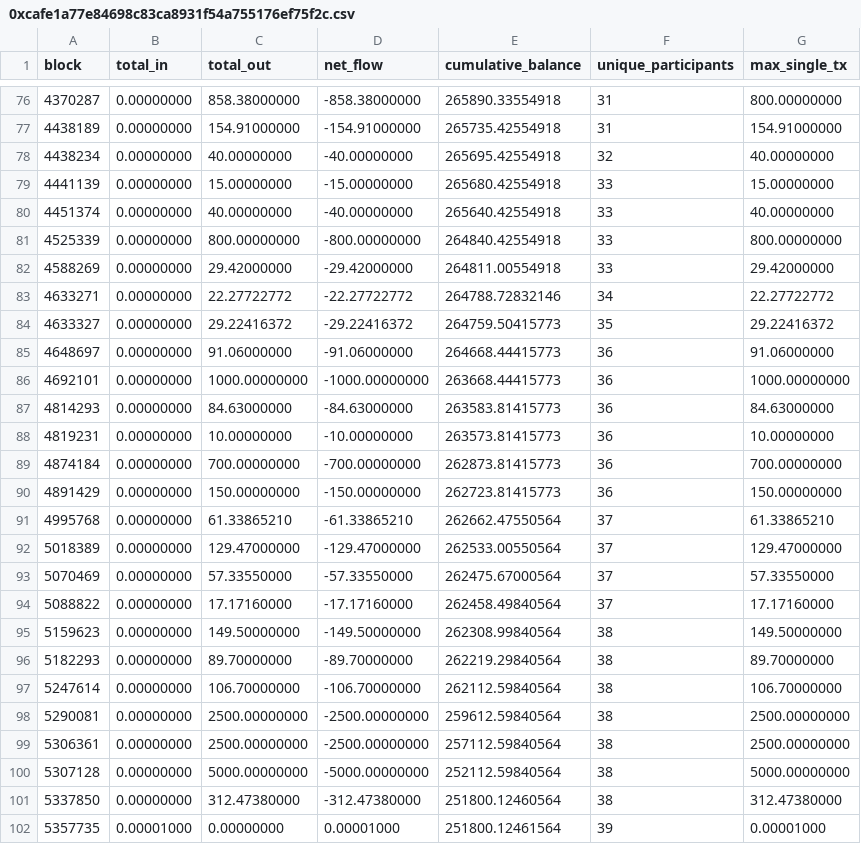
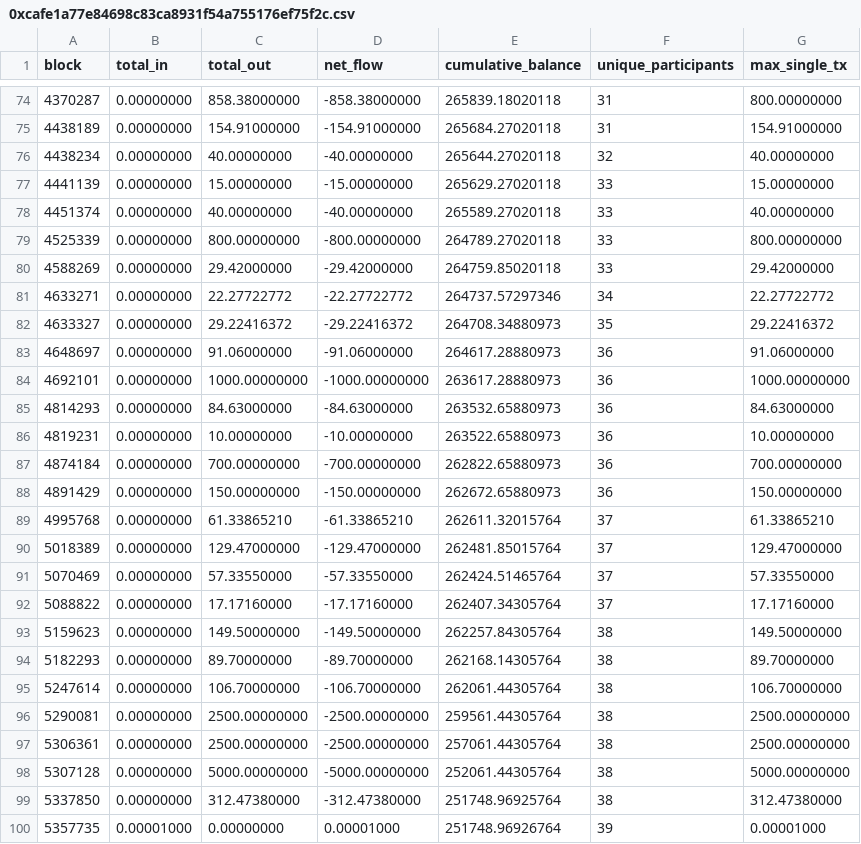
Before and after one commit to yuna32/PBLblockchain, a CSV file: evaluation/ponzi_comparison/data/logs/0xcafe1a77e84698c83ca8931f54a755176ef75f2c.csv, drawn as a sheet; only a part is shown, gaps mark what is left out; the diff covers the shown part only.

```diff
--- a/evaluation/ponzi_comparison/data/logs/0xcafe1a77e84698c83ca8931f54a755176ef75f2c.csv
+++ b/evaluation/ponzi_comparison/data/logs/0xcafe1a77e84698c83ca8931f54a755176ef75f2c.csv
@@ -76,27 +74,27 @@ block,total_in,total_out,net_flow,cumulative_balance,unique_participants,max_sin
-4370287,0.00000000,858.38000000,-858.38000000,265890.33554918,31,800.00000000
-4438189,0.00000000,154.91000000,-154.91000000,265735.42554918,31,154.91000000
-4438234,0.00000000,40.00000000,-40.00000000,265695.42554918,32,40.00000000
-4441139,0.00000000,15.00000000,-15.00000000,265680.42554918,33,15.00000000
-4451374,0.00000000,40.00000000,-40.00000000,265640.42554918,33,40.00000000
-4525339,0.00000000,800.00000000,-800.00000000,264840.42554918,33,800.00000000
-4588269,0.00000000,29.42000000,-29.42000000,264811.00554918,33,29.42000000
-4633271,0.00000000,22.27722772,-22.27722772,264788.72832146,34,22.27722772
-4633327,0.00000000,29.22416372,-29.22416372,264759.50415773,35,29.22416372
-4648697,0.00000000,91.06000000,-91.06000000,264668.44415773,36,91.06000000
-4692101,0.00000000,1000.00000000,-1000.00000000,263668.44415773,36,1000.00000000
-4814293,0.00000000,84.63000000,-84.63000000,263583.81415773,36,84.63000000
-4819231,0.00000000,10.00000000,-10.00000000,263573.81415773,36,10.00000000
-4874184,0.00000000,700.00000000,-700.00000000,262873.81415773,36,700.00000000
-4891429,0.00000000,150.00000000,-150.00000000,262723.81415773,36,150.00000000
-4995768,0.00000000,61.33865210,-61.33865210,262662.47550564,37,61.33865210
-5018389,0.00000000,129.47000000,-129.47000000,262533.00550564,37,129.47000000
-5070469,0.00000000,57.33550000,-57.33550000,262475.67000564,37,57.33550000
-5088822,0.00000000,17.17160000,-17.17160000,262458.49840564,37,17.17160000
-5159623,0.00000000,149.50000000,-149.50000000,262308.99840564,38,149.50000000
-5182293,0.00000000,89.70000000,-89.70000000,262219.29840564,38,89.70000000
-5247614,0.00000000,106.70000000,-106.70000000,262112.59840564,38,106.70000000
-5290081,0.00000000,2500.00000000,-2500.00000000,259612.59840564,38,2500.00000000
-5306361,0.00000000,2500.00000000,-2500.00000000,257112.59840564,38,2500.00000000
-5307128,0.00000000,5000.00000000,-5000.00000000,252112.59840564,38,5000.00000000
-5337850,0.00000000,312.47380000,-312.47380000,251800.12460564,38,312.47380000
-5357735,0.00001000,0.00000000,0.00001000,251800.12461564,39,0.00001000
+4370287,0.00000000,858.38000000,-858.38000000,265839.18020118,31,800.00000000
+4438189,0.00000000,154.91000000,-154.91000000,265684.27020118,31,154.91000000
+4438234,0.00000000,40.00000000,-40.00000000,265644.27020118,32,40.00000000
+4441139,0.00000000,15.00000000,-15.00000000,265629.27020118,33,15.00000000
+4451374,0.00000000,40.00000000,-40.00000000,265589.27020118,33,40.00000000
+4525339,0.00000000,800.00000000,-800.00000000,264789.27020118,33,800.00000000
+4588269,0.00000000,29.42000000,-29.42000000,264759.85020118,33,29.42000000
+4633271,0.00000000,22.27722772,-22.27722772,264737.57297346,34,22.27722772
+4633327,0.00000000,29.22416372,-29.22416372,264708.34880973,35,29.22416372
+4648697,0.00000000,91.06000000,-91.06000000,264617.28880973,36,91.06000000
+4692101,0.00000000,1000.00000000,-1000.00000000,263617.28880973,36,1000.00000000
+4814293,0.00000000,84.63000000,-84.63000000,263532.65880973,36,84.63000000
+4819231,0.00000000,10.00000000,-10.00000000,263522.65880973,36,10.00000000
+4874184,0.00000000,700.00000000,-700.00000000,262822.65880973,36,700.00000000
+4891429,0.00000000,150.00000000,-150.00000000,262672.65880973,36,150.00000000
+4995768,0.00000000,61.33865210,-61.33865210,262611.32015764,37,61.33865210
+5018389,0.00000000,129.47000000,-129.47000000,262481.85015764,37,129.47000000
+5070469,0.00000000,57.33550000,-57.33550000,262424.51465764,37,57.33550000
+5088822,0.00000000,17.17160000,-17.17160000,262407.34305764,37,17.17160000
+5159623,0.00000000,149.50000000,-149.50000000,262257.84305764,38,149.50000000
+5182293,0.00000000,89.70000000,-89.70000000,262168.14305764,38,89.70000000
+5247614,0.00000000,106.70000000,-106.70000000,262061.44305764,38,106.70000000
+5290081,0.00000000,2500.00000000,-2500.00000000,259561.44305764,38,2500.00000000
+5306361,0.00000000,2500.00000000,-2500.00000000,257061.44305764,38,2500.00000000
+5307128,0.00000000,5000.00000000,-5000.00000000,252061.44305764,38,5000.00000000
+5337850,0.00000000,312.47380000,-312.47380000,251748.96925764,38,312.47380000
+5357735,0.00001000,0.00000000,0.00001000,251748.96926764,39,0.00001000
```
Also changed, not shown: 7 removed rows and 89 edited cells elsewhere in this file, evaluation/ponzi_comparison/data/logs/0x05240da139d30034eaae15737610bfbe68b97910.csv, evaluation/ponzi_comparison/data/logs/0xbc9ccc8a46d424de38b2e4df5f4a5001321c5d4c.csv, 11 other files.
